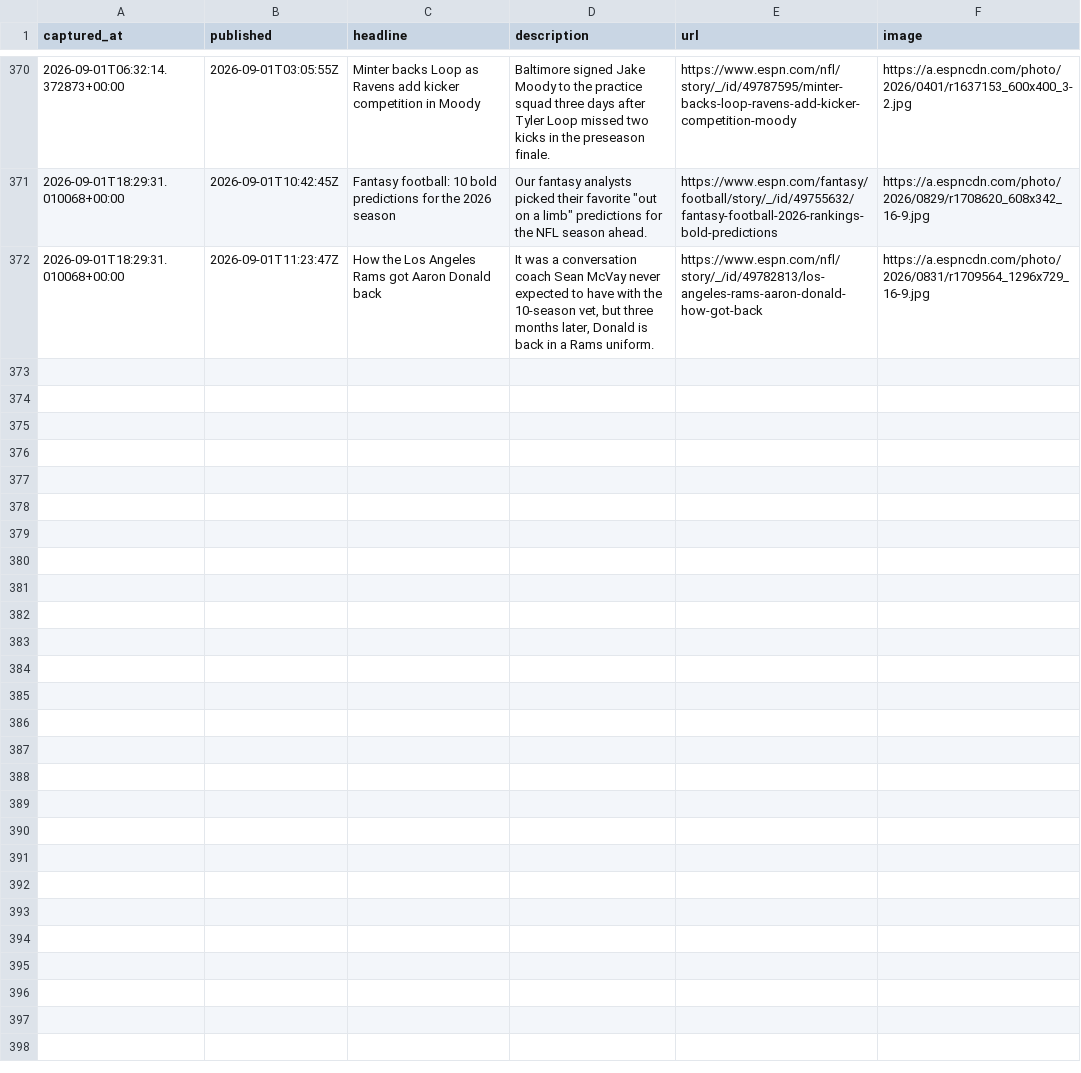
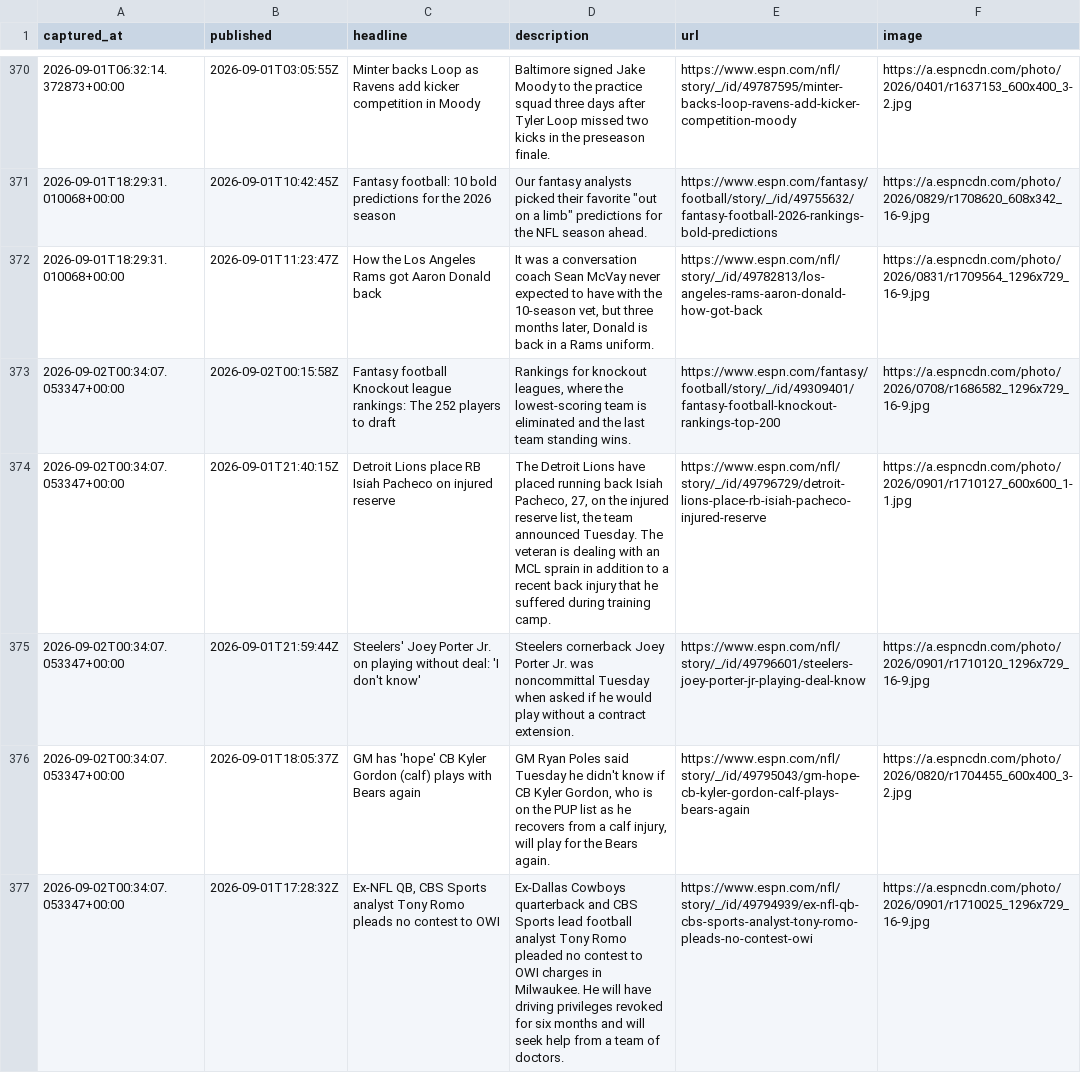
Before and after one commit to cmhart13-boop/OneMoreShiva, a CSV file: data/injury_mentions.csv, drawn as a sheet; only a part is shown, gaps mark what is left out; the diff covers the shown part only; the diff names each change by its address in the sheet, - before the commit and + after, or states it on an @@ line.

```diff
--- a/data/injury_mentions.csv
+++ b/data/injury_mentions.csv
+row 373: 2026-09-02T00:34:07.053347+00:00 | 2026-09-02T00:15:58Z | Fantasy football Knockout league rankings: The 252 players to draft | Rankings for knockout leagues, where the lowest-scoring team is eliminated and the last team standing wins. | https://www.espn.com/fantasy/football/story/_/id/49309401/fantasy-football-knockout-rankings-top-200 | https://a.espncdn.com/photo/2026/0708/r1686582_1296x729_16-9.jpg
+row 374: 2026-09-02T00:34:07.053347+00:00 | 2026-09-01T21:40:15Z | Detroit Lions place RB Isiah Pacheco on injured reserve | The Detroit Lions have placed running back Isiah Pacheco, 27, on the injured reserve list, the team announced Tuesday. The veteran is dealing with an MCL sprain in addition to a recent back injury that he suffered during training camp. | https://www.espn.com/nfl/story/_/id/49796729/detroit-lions-place-rb-isiah-pacheco-injured-reserve | https://a.espncdn.com/photo/2026/0901/r1710127_600x600_1-1.jpg
+row 375: 2026-09-02T00:34:07.053347+00:00 | 2026-09-01T21:59:44Z | Steelers' Joey Porter Jr. on playing without deal: 'I don't know' | Steelers cornerback Joey Porter Jr. was noncommittal Tuesday when asked if he would play without a contract extension. | https://www.espn.com/nfl/story/_/id/49796601/steelers-joey-porter-jr-playing-deal-know | https://a.espncdn.com/photo/2026/0901/r1710120_1296x729_16-9.jpg
+row 376: 2026-09-02T00:34:07.053347+00:00 | 2026-09-01T18:05:37Z | GM has 'hope' CB Kyler Gordon (calf) plays with Bears again | GM Ryan Poles said Tuesday he didn't know if CB Kyler Gordon, who is on the PUP list as he recovers from a calf injury, will play for the Bears again. | https://www.espn.com/nfl/story/_/id/49795043/gm-hope-cb-kyler-gordon-calf-plays-bears-again | https://a.espncdn.com/photo/2026/0820/r1704455_600x400_3-2.jpg
+row 377: 2026-09-02T00:34:07.053347+00:00 | 2026-09-01T17:28:32Z | Ex-NFL QB, CBS Sports analyst Tony Romo pleads no contest to OWI | Ex-Dallas Cowboys quarterback and CBS Sports lead football analyst Tony Romo pleaded no contest to OWI charges in Milwaukee. He will have driving privileges revoked for six months and will seek help from a team of doctors. | https://www.espn.com/nfl/story/_/id/49794939/ex-nfl-qb-cbs-sports-analyst-tony-romo-pleads-no-contest-owi | https://a.espncdn.com/photo/2026/0901/r1710025_1296x729_16-9.jpg
```
Also changed, not shown: 4 added rows elsewhere in this file, 2 other files.
